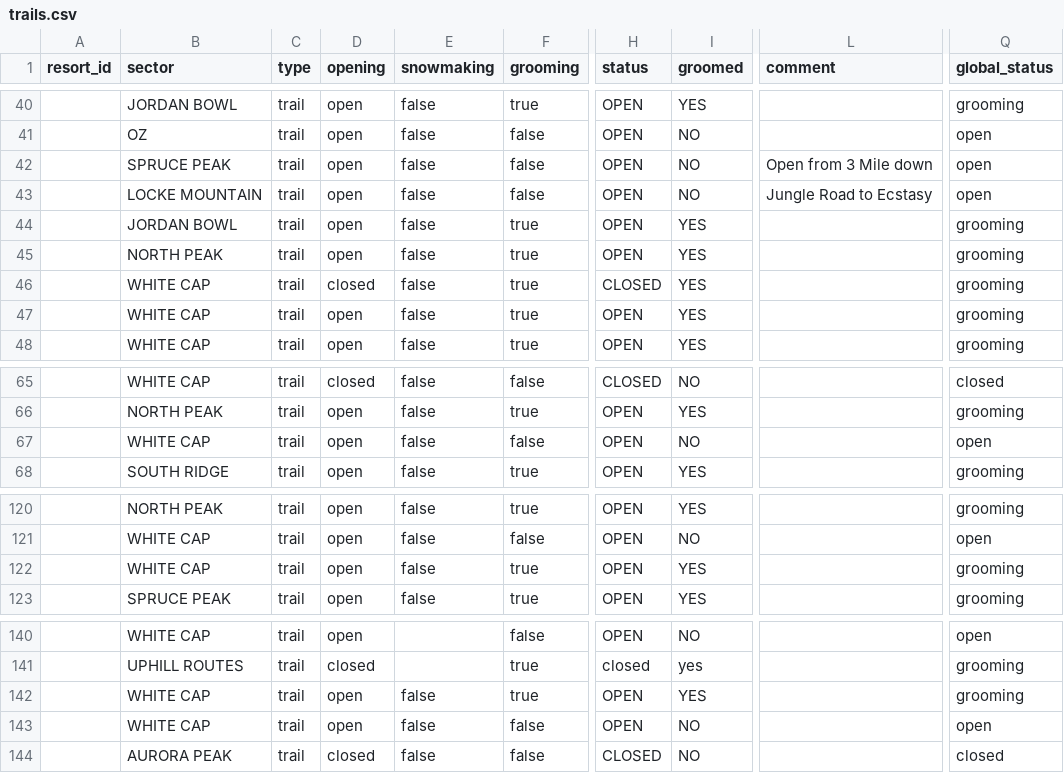
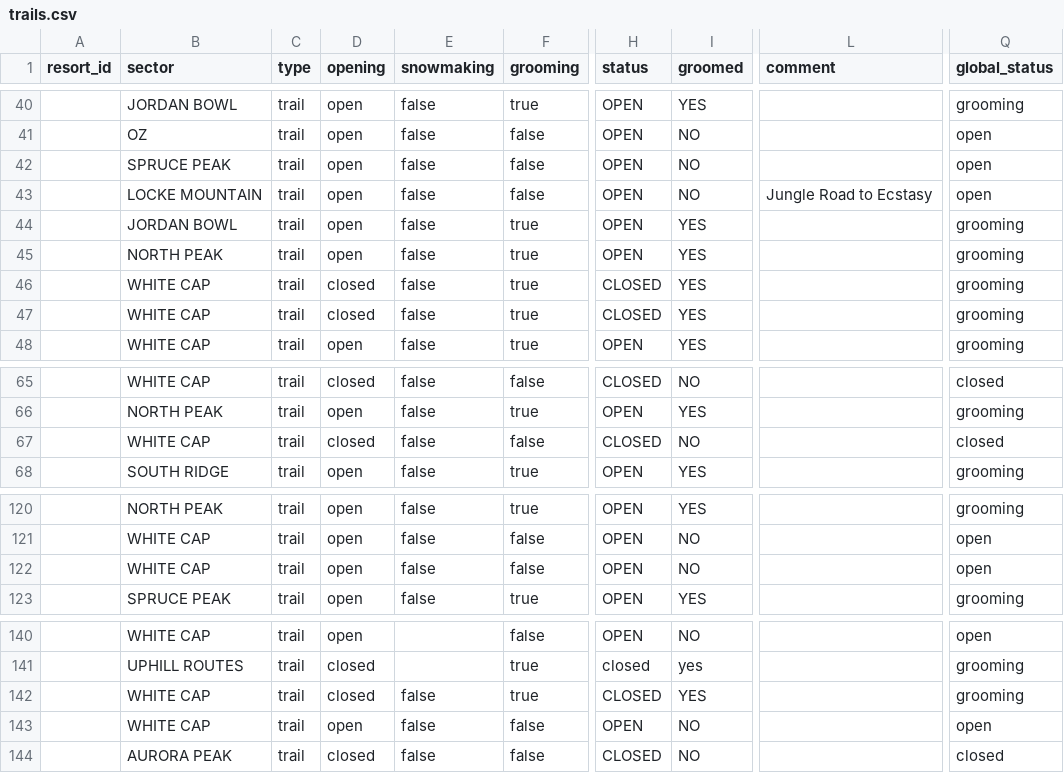
Before and after one commit to abkfenris/SundayRiverConditions, a CSV file: trails.csv, drawn as a sheet; only a part is shown, gaps mark what is left out; the diff covers the shown part only; the diff names each change by its address in the sheet, - before the commit and + after, or states it on an @@ line.

```diff
--- a/trails.csv
+++ b/trails.csv
-L42 (comment): Open from 3 Mile down
+L42 (comment): (empty)
-D47 (opening): open
+D47 (opening): closed
-H47 (status): OPEN
+H47 (status): CLOSED
-D67 (opening): open
+D67 (opening): closed
-H67 (status): OPEN
+H67 (status): CLOSED
-Q67 (global_status): open
+Q67 (global_status): closed
-F122 (grooming): true
+F122 (grooming): false
-I122 (groomed): YES
+I122 (groomed): NO
-Q122 (global_status): grooming
+Q122 (global_status): open
-D142 (opening): open
+D142 (opening): closed
-H142 (status): OPEN
+H142 (status): CLOSED
```
Also changed, not shown: 29 edited cells elsewhere in this file, lifts.csv, 1 other file.
